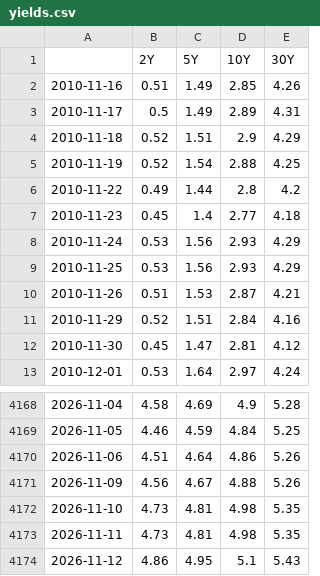
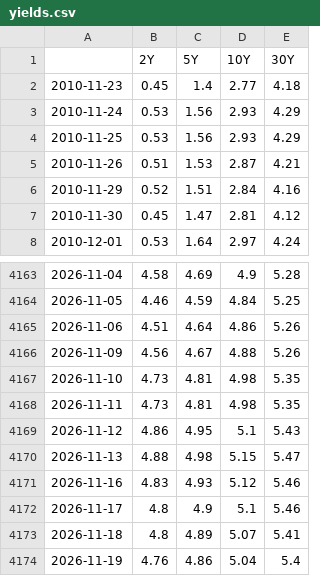
Before and after one commit to DataVizHonduran/boquin.github.io, a CSV file: reports/treasury-cta-signals/yields.csv, drawn as a sheet; only a part is shown, gaps mark what is left out; removed rows and columns are numbered as before the commit, all else as after; the diff names each change by its address in the sheet, - before the commit and + after, or states it on an @@ line.

```diff
--- a/reports/treasury-cta-signals/yields.csv
+++ b/reports/treasury-cta-signals/yields.csv
-row 2: 2010-11-16 | 0.51 | 1.49 | 2.85 | 4.26
-row 3: 2010-11-17 | 0.5 | 1.49 | 2.89 | 4.31
-row 4: 2010-11-18 | 0.52 | 1.51 | 2.9 | 4.29
-row 5: 2010-11-19 | 0.52 | 1.54 | 2.88 | 4.25
-row 6: 2010-11-22 | 0.49 | 1.44 | 2.8 | 4.2
+row 4170: 2026-11-13 | 4.88 | 4.98 | 5.15 | 5.47
+row 4171: 2026-11-16 | 4.83 | 4.93 | 5.12 | 5.46
+row 4172: 2026-11-17 | 4.8 | 4.9 | 5.1 | 5.46
+row 4173: 2026-11-18 | 4.8 | 4.89 | 5.07 | 5.41
+row 4174: 2026-11-19 | 4.76 | 4.86 | 5.04 | 5.4
```
Also changed, not shown: reports/treasury-cta-signals/positions_fast.csv, reports/treasury-cta-signals/positions_slow.csv, 11 other files.
